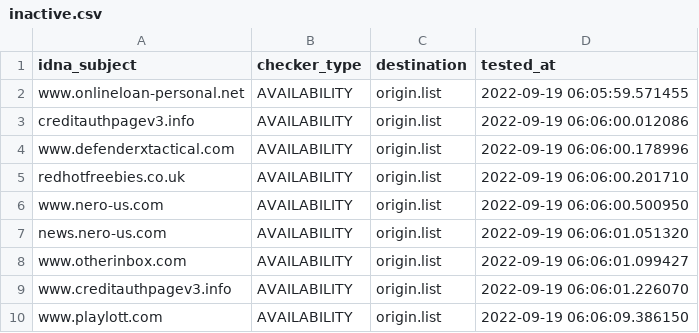
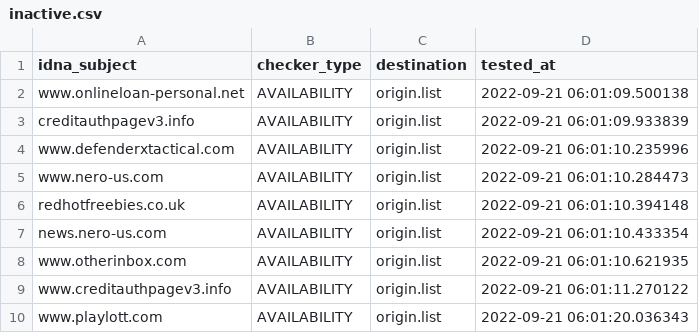
Before and after one commit to dead-hosts/add.Spam_git_FadeMind, a CSV file: .pyfunceble/inactive.csv, drawn as a sheet.

```diff
--- a/.pyfunceble/inactive.csv
+++ b/.pyfunceble/inactive.csv
@@ -1,10 +1,10 @@
 idna_subject,checker_type,destination,tested_at
-www.onlineloan-personal.net,AVAILABILITY,origin.list,2022-09-19 06:05:59.571455
-creditauthpagev3.info,AVAILABILITY,origin.list,2022-09-19 06:06:00.012086
-www.defenderxtactical.com,AVAILABILITY,origin.list,2022-09-19 06:06:00.178996
-redhotfreebies.co.uk,AVAILABILITY,origin.list,2022-09-19 06:06:00.201710
-www.nero-us.com,AVAILABILITY,origin.list,2022-09-19 06:06:00.500950
-news.nero-us.com,AVAILABILITY,origin.list,2022-09-19 06:06:01.051320
-www.otherinbox.com,AVAILABILITY,origin.list,2022-09-19 06:06:01.099427
-www.creditauthpagev3.info,AVAILABILITY,origin.list,2022-09-19 06:06:01.226070
-www.playlott.com,AVAILABILITY,origin.list,2022-09-19 06:06:09.386150
+www.onlineloan-personal.net,AVAILABILITY,origin.list,2022-09-21 06:01:09.500138
+creditauthpagev3.info,AVAILABILITY,origin.list,2022-09-21 06:01:09.933839
+www.defenderxtactical.com,AVAILABILITY,origin.list,2022-09-21 06:01:10.235996
+www.nero-us.com,AVAILABILITY,origin.list,2022-09-21 06:01:10.284473
+redhotfreebies.co.uk,AVAILABILITY,origin.list,2022-09-21 06:01:10.394148
+news.nero-us.com,AVAILABILITY,origin.list,2022-09-21 06:01:10.433354
+www.otherinbox.com,AVAILABILITY,origin.list,2022-09-21 06:01:10.621935
+www.creditauthpagev3.info,AVAILABILITY,origin.list,2022-09-21 06:01:11.270122
+www.playlott.com,AVAILABILITY,origin.list,2022-09-21 06:01:20.036343
```
Also changed, not shown: 11 other files.
